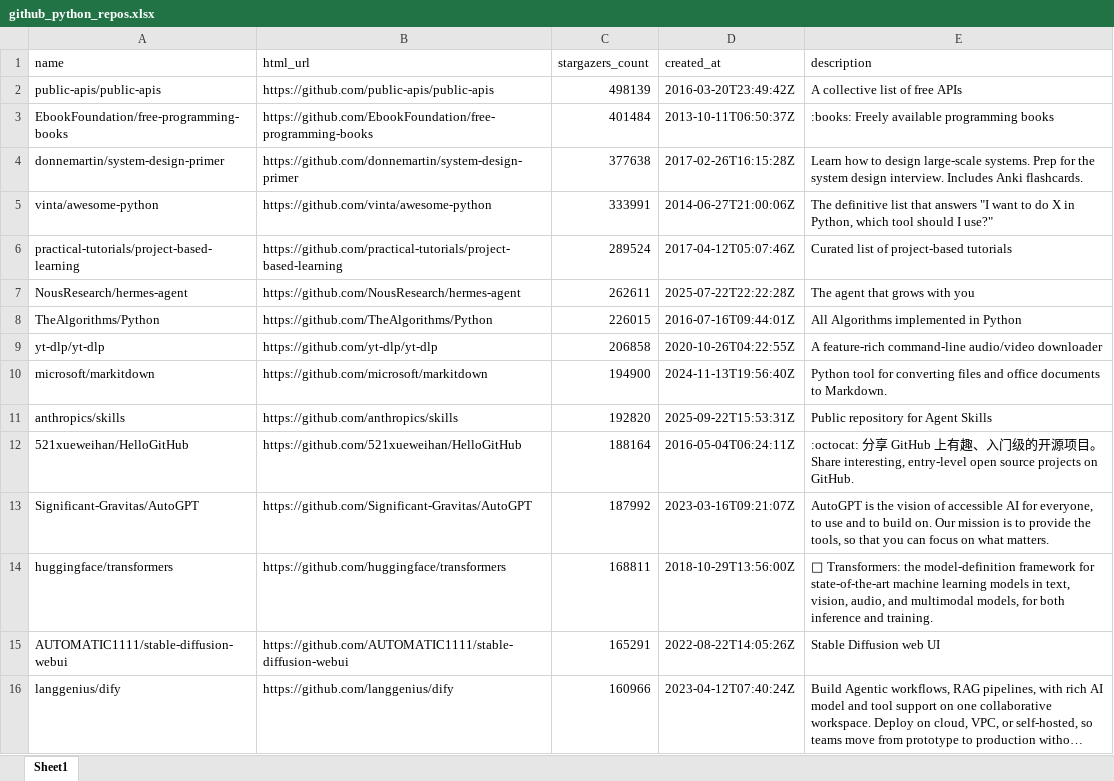
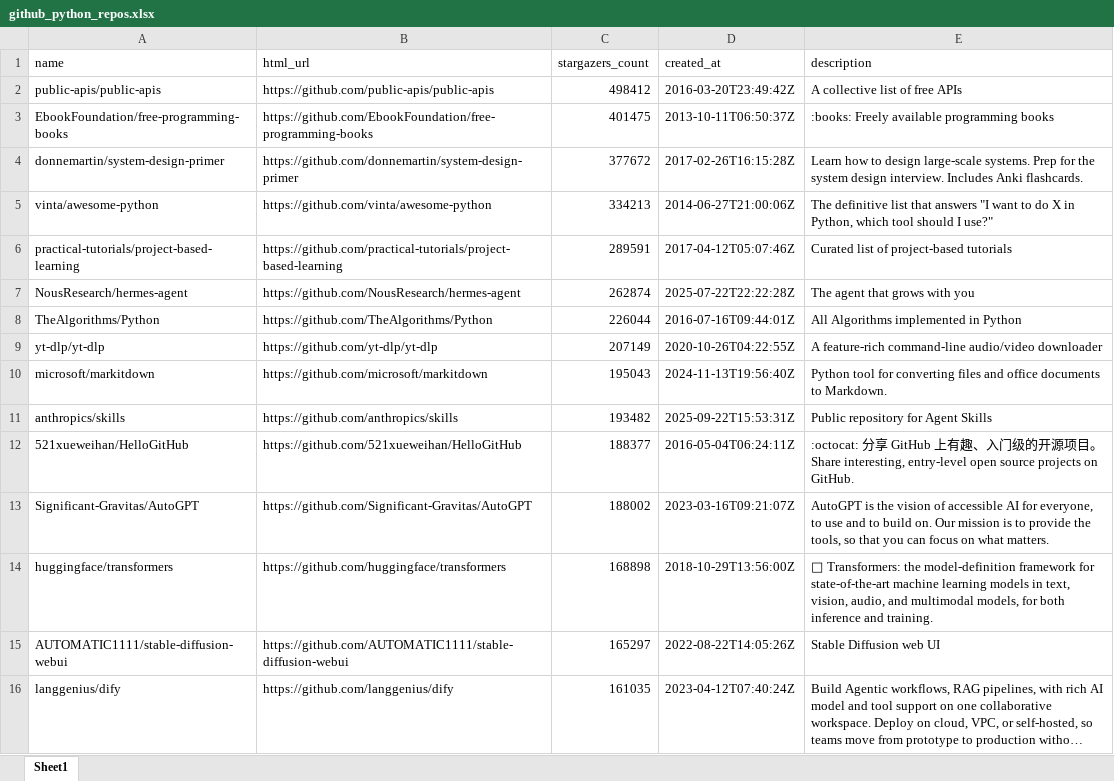
Before and after one commit to BuildStep-byte/github-repo-parser, an Excel workbook: github_python_repos.xlsx, sheet Sheet1, drawn as a sheet; only a part is shown; long unchanged cells end in …; values as stored, in another font and other column widths than the file's, no borders; the diff covers the shown part only; the diff names each change by its address in the sheet, - before the commit and + after, or states it on an @@ line.

```diff
--- a/github_python_repos.xlsx (sheet Sheet1)
+++ b/github_python_repos.xlsx (sheet Sheet1)
-C2 (stargazers_count): 498139
+C2 (stargazers_count): 498412
-C3 (stargazers_count): 401484
+C3 (stargazers_count): 401475
-C4 (stargazers_count): 377638
+C4 (stargazers_count): 377672
-C5 (stargazers_count): 333991
+C5 (stargazers_count): 334213
-C6 (stargazers_count): 289524
+C6 (stargazers_count): 289591
-C7 (stargazers_count): 262611
+C7 (stargazers_count): 262874
-C8 (stargazers_count): 226015
+C8 (stargazers_count): 226044
-C9 (stargazers_count): 206858
+C9 (stargazers_count): 207149
-C10 (stargazers_count): 194900
+C10 (stargazers_count): 195043
-C11 (stargazers_count): 192820
+C11 (stargazers_count): 193482
-C12 (stargazers_count): 188164
+C12 (stargazers_count): 188377
-C13 (stargazers_count): 187992
+C13 (stargazers_count): 188002
-C14 (stargazers_count): 168811
+C14 (stargazers_count): 168898
-C15 (stargazers_count): 165291
+C15 (stargazers_count): 165297
-C16 (stargazers_count): 160966
+C16 (stargazers_count): 161035
```
Also changed, not shown: 17 added rows, 17 removed rows and 164 edited cells elsewhere in this sheet.
